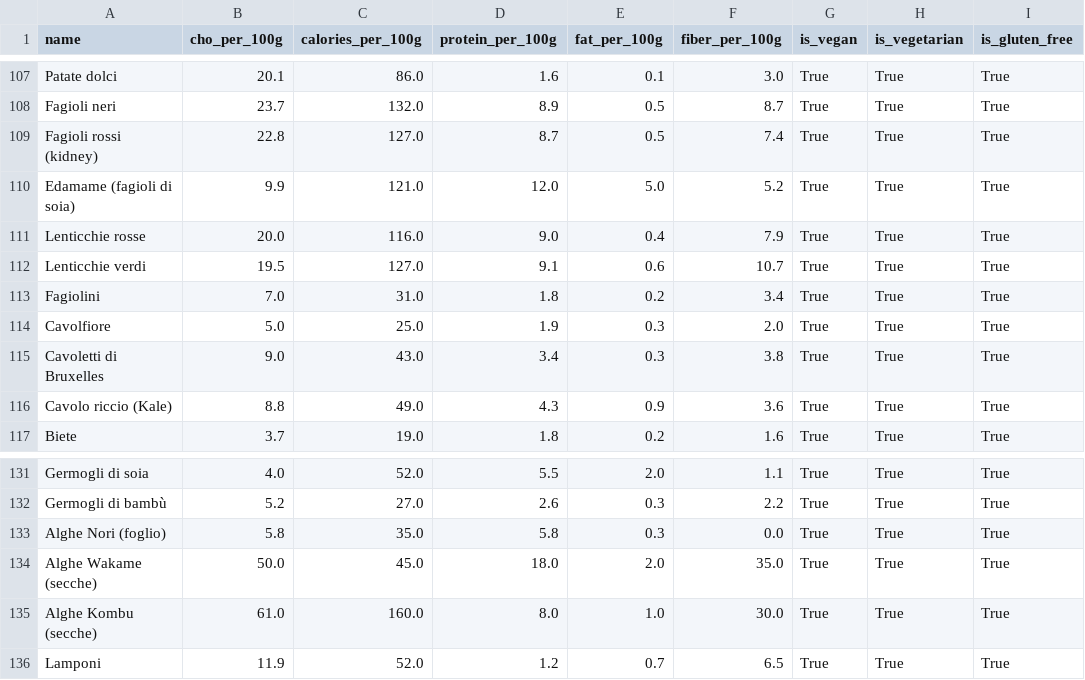
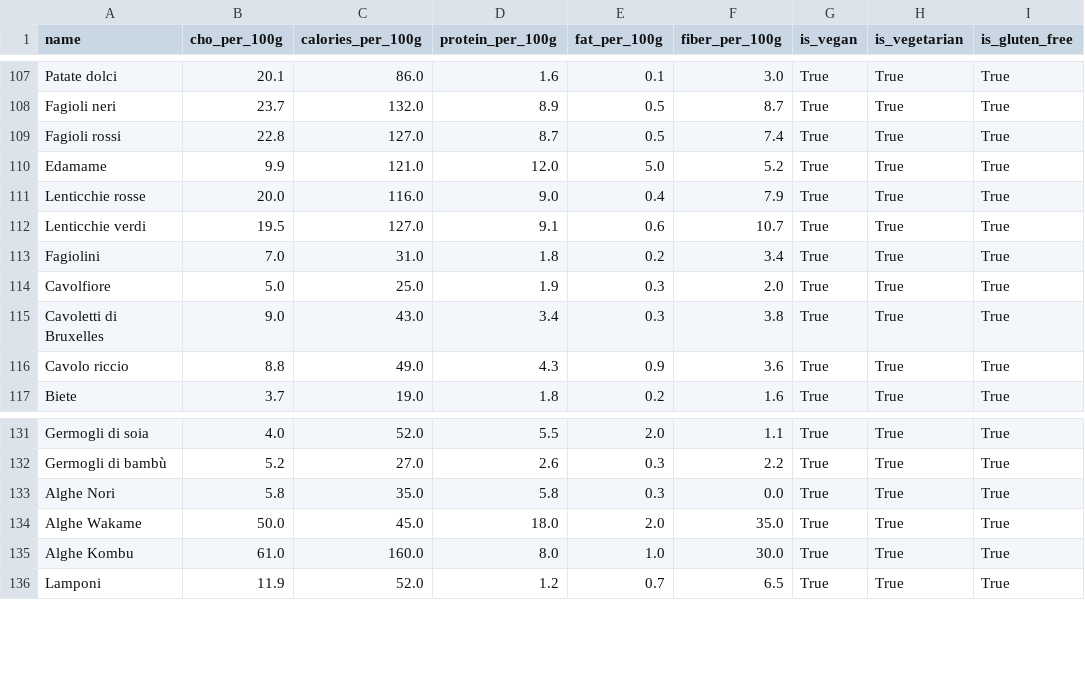
Before and after one commit to Pandagan-85/ai-bootcamp-2025-project-final, a CSV file: data/ingredients.csv, drawn as a sheet; only a part is shown, gaps mark what is left out; the diff names each change by its address in the sheet, - before the commit and + after, or states it on an @@ line.

```diff
--- a/data/ingredients.csv
+++ b/data/ingredients.csv
-A109 (name): Fagioli rossi (kidney)
+A109 (name): Fagioli rossi
-A110 (name): Edamame (fagioli di soia)
+A110 (name): Edamame
-A116 (name): Cavolo riccio (Kale)
+A116 (name): Cavolo riccio
-A133 (name): Alghe Nori (foglio)
+A133 (name): Alghe Nori
-A134 (name): Alghe Wakame (secche)
+A134 (name): Alghe Wakame
-A135 (name): Alghe Kombu (secche)
+A135 (name): Alghe Kombu
```
Also changed, not shown: 5 other files.
